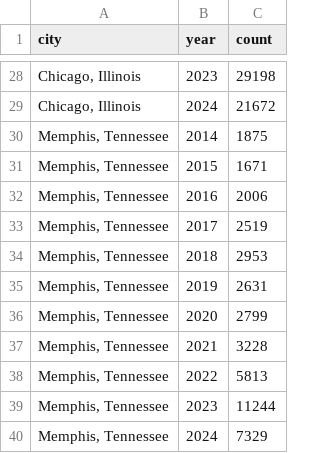
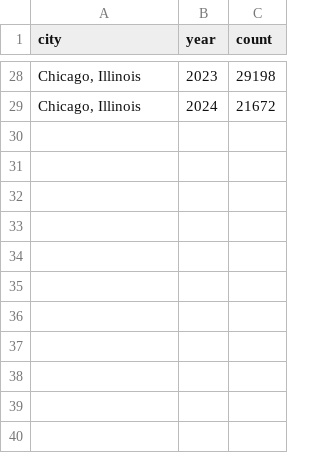
Before and after one commit to noahzuiuc/crime_data, a CSV file: Combined Data/grand-theft-auto.csv, drawn as a sheet; only a part is shown, gaps mark what is left out.

```diff
--- a/Combined Data/grand-theft-auto.csv
+++ b/Combined Data/grand-theft-auto.csv
@@ -29,12 +29 @@ city,year,count
 "Chicago, Illinois",2024,21672
-"Memphis, Tennessee",2014,1875
-"Memphis, Tennessee",2015,1671
-"Memphis, Tennessee",2016,2006
-"Memphis, Tennessee",2017,2519
-"Memphis, Tennessee",2018,2953
-"Memphis, Tennessee",2019,2631
-"Memphis, Tennessee",2020,2799
-"Memphis, Tennessee",2021,3228
-"Memphis, Tennessee",2022,5813
-"Memphis, Tennessee",2023,11244
-"Memphis, Tennessee",2024,7329
```
Also changed, not shown: Combined Data/homicide.csv, Combined Data/motor-vehicle-theft.csv, 1 other file.
